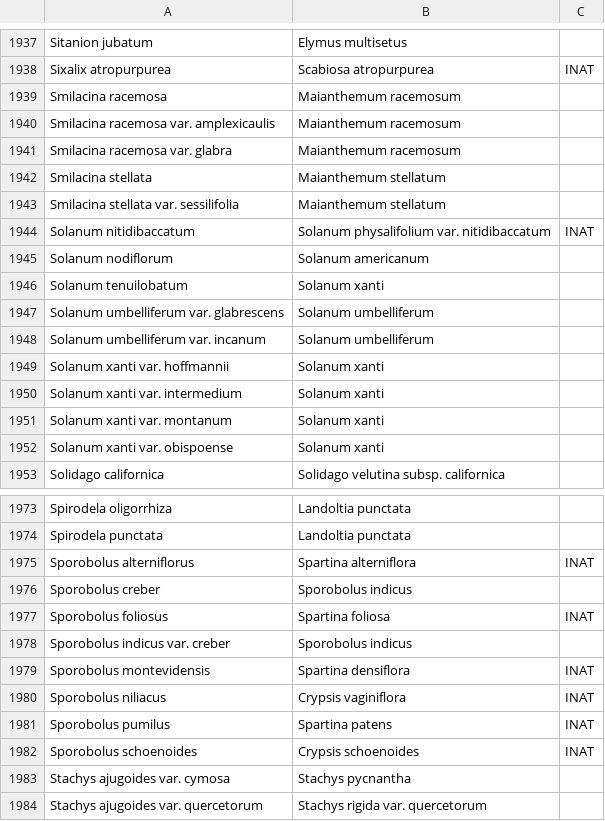
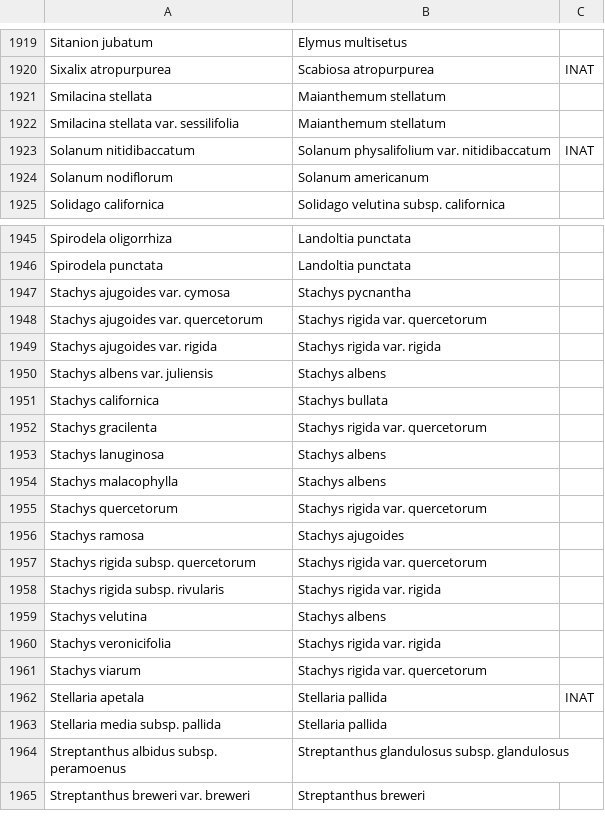
Before and after one commit to ca-plants/ca-plant-list, a CSV file: data/synonyms.csv, drawn as a sheet; only a part is shown, gaps mark what is left out; the shorter side is filled out with more unchanged rows; the diff covers the shown part only; the diff names each change by its address in the sheet, - before the commit and + after, or states it on an @@ line.

```diff
--- a/data/synonyms.csv
+++ b/data/synonyms.csv
-row 1939: Smilacina racemosa | Maianthemum racemosum
-row 1940: Smilacina racemosa var. amplexicaulis | Maianthemum racemosum
-row 1941: Smilacina racemosa var. glabra | Maianthemum racemosum
-row 1946: Solanum tenuilobatum | Solanum xanti
-row 1947: Solanum umbelliferum var. glabrescens | Solanum umbelliferum
-row 1948: Solanum umbelliferum var. incanum | Solanum umbelliferum
-row 1949: Solanum xanti var. hoffmannii | Solanum xanti
-row 1950: Solanum xanti var. intermedium | Solanum xanti
-row 1951: Solanum xanti var. montanum | Solanum xanti
-row 1952: Solanum xanti var. obispoense | Solanum xanti
-row 1975: Sporobolus alterniflorus | Spartina alterniflora | INAT
-row 1976: Sporobolus creber | Sporobolus indicus
-row 1977: Sporobolus foliosus | Spartina foliosa | INAT
-row 1978: Sporobolus indicus var. creber | Sporobolus indicus
-row 1979: Sporobolus montevidensis | Spartina densiflora | INAT
-row 1980: Sporobolus niliacus | Crypsis vaginiflora | INAT
-row 1981: Sporobolus pumilus | Spartina patens | INAT
-row 1982: Sporobolus schoenoides | Crypsis schoenoides | INAT
```
Also changed, not shown: 24 removed rows elsewhere in this file, data/taxa.csv, 3 other files.
